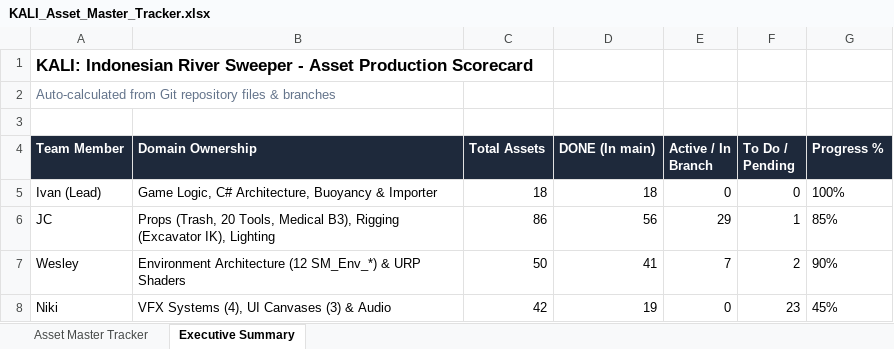
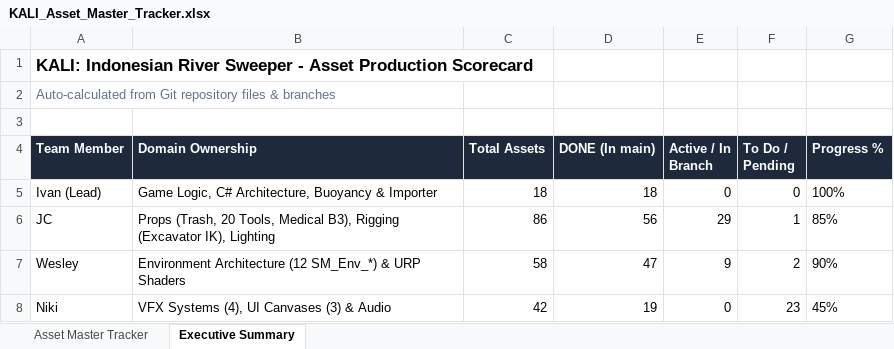
Before and after one commit to Gee123a/kali-river-sweeper, an Excel workbook: docs/KALI_Asset_Master_Tracker.xlsx, sheet Executive Summary, drawn as a sheet; values as stored, in another font and other column widths than the file's, no borders; the diff names each change by its address in the sheet, - before the commit and + after, or states it on an @@ line.

```diff
--- a/docs/KALI_Asset_Master_Tracker.xlsx (sheet Executive Summary)
+++ b/docs/KALI_Asset_Master_Tracker.xlsx (sheet Executive Summary)
-C7 (Total Assets): 50
+C7 (Total Assets): 58
-D7 (DONE (In main)): 41
+D7 (DONE (In main)): 47
-E7 (Active / In Branch): 7
+E7 (Active / In Branch): 9
```
Also changed, not shown: sheet Asset Master Tracker, 2 other files.
